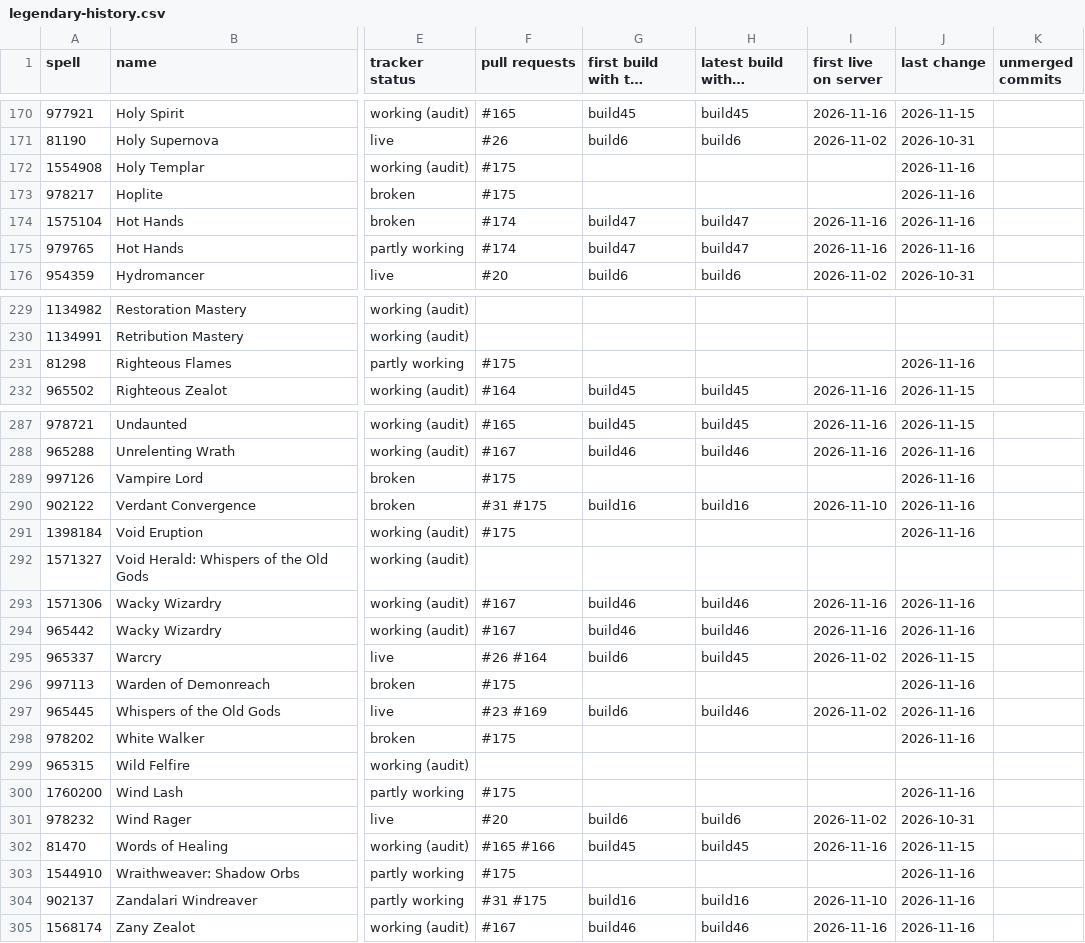
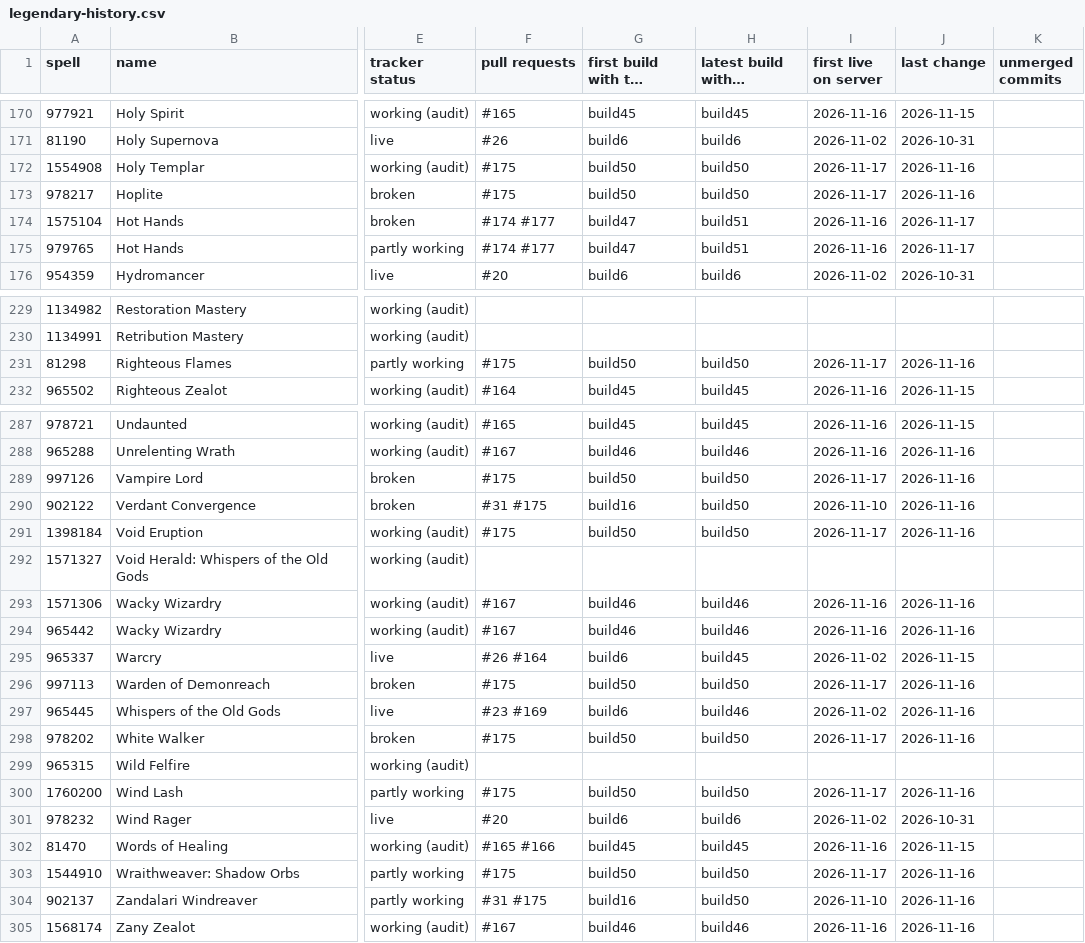
Before and after one commit to JaTynan/coa-wildcard-mystic, a CSV file: enchants/legendary-history.csv, drawn as a sheet; only a part is shown, gaps mark what is left out; long unchanged cells end in …; the diff covers the shown part only; the diff names each change by its address in the sheet, - before the commit and + after, or states it on an @@ line.

```diff
--- a/enchants/legendary-history.csv
+++ b/enchants/legendary-history.csv
-G172:G173 (first build with the change): (empty)
+G172:G173 (first build with the change): build50
-H172:H173 (latest build with a change): (empty)
+H172:H173 (latest build with a change): build50
-I172:I173 (first live on server): (empty)
+I172:I173 (first live on server): 2026-11-17
-F174:F175 (pull requests): #174
+F174:F175 (pull requests): #174 #177
-H174:H175 (latest build with a change): build47
+H174:H175 (latest build with a change): build51
-J174:J175 (last change): 2026-11-16
+J174:J175 (last change): 2026-11-17
-G231 (first build with the change): (empty)
+G231 (first build with the change): build50
-H231 (latest build with a change): (empty)
+H231 (latest build with a change): build50
-I231 (first live on server): (empty)
+I231 (first live on server): 2026-11-17
-G289 (first build with the change): (empty)
+G289 (first build with the change): build50
-H289 (latest build with a change): (empty)
+H289 (latest build with a change): build50
-I289 (first live on server): (empty)
+I289 (first live on server): 2026-11-17
-H290 (latest build with a change): build16
+H290 (latest build with a change): build50
-G291 (first build with the change): (empty)
+G291 (first build with the change): build50
-H291 (latest build with a change): (empty)
+H291 (latest build with a change): build50
-I291 (first live on server): (empty)
+I291 (first live on server): 2026-11-17
-G296 (first build with the change): (empty)
+G296 (first build with the change): build50
-H296 (latest build with a change): (empty)
+H296 (latest build with a change): build50
-I296 (first live on server): (empty)
+I296 (first live on server): 2026-11-17
-G298 (first build with the change): (empty)
+G298 (first build with the change): build50
-H298 (latest build with a change): (empty)
+H298 (latest build with a change): build50
-I298 (first live on server): (empty)
+I298 (first live on server): 2026-11-17
-G300 (first build with the change): (empty)
+G300 (first build with the change): build50
-H300 (latest build with a change): (empty)
+H300 (latest build with a change): build50
-I300 (first live on server): (empty)
+I300 (first live on server): 2026-11-17
-G303 (first build with the change): (empty)
+G303 (first build with the change): build50
-H303 (latest build with a change): (empty)
+H303 (latest build with a change): build50
-I303 (first live on server): (empty)
+I303 (first live on server): 2026-11-17
-H304 (latest build with a change): build16
+H304 (latest build with a change): build50
```
Also changed, not shown: 165 edited cells elsewhere in this file, 2 other files.
